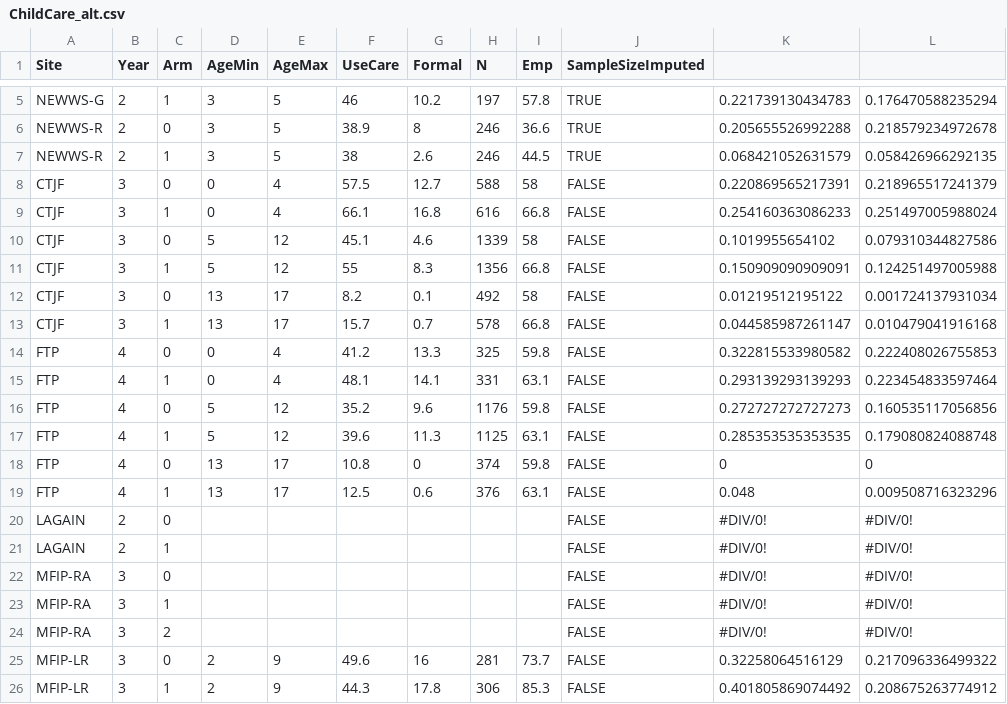
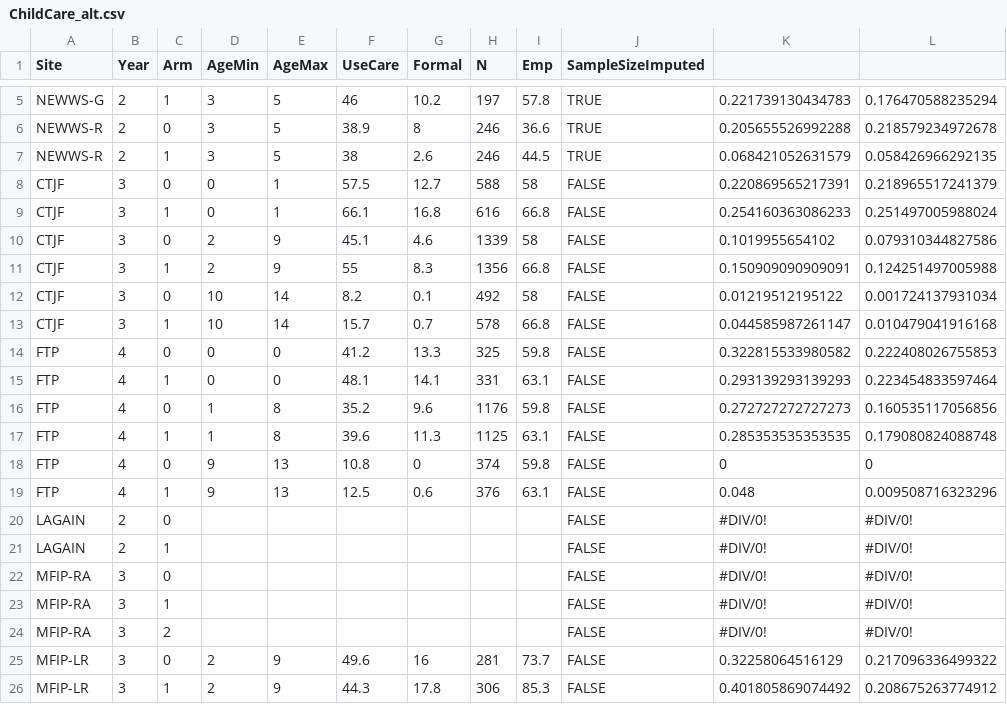
Before and after one commit to josephmullins/welfare-meta-study-first-submission, a CSV file: Data/ChildCare_alt.csv, drawn as a sheet; only a part is shown, gaps mark what is left out.

Commit message:
Tried fitting with different childcare measure.

```diff
--- a/Data/ChildCare_alt.csv
+++ b/Data/ChildCare_alt.csv
@@ -7,14 +7,14 @@ NEWWS-R,2,0,3,5,38.9,8,246,36.6,TRUE,0.205655526992288,0.218579234972678
 NEWWS-R,2,1,3,5,38,2.6,246,44.5,TRUE,0.068421052631579,0.058426966292135
-CTJF,3,0,0,4,57.5,12.7,588,58,FALSE,0.220869565217391,0.218965517241379
-CTJF,3,1,0,4,66.1,16.8,616,66.8,FALSE,0.254160363086233,0.251497005988024
-CTJF,3,0,5,12,45.1,4.6,1339,58,FALSE,0.1019955654102,0.079310344827586
-CTJF,3,1,5,12,55,8.3,1356,66.8,FALSE,0.150909090909091,0.124251497005988
-CTJF,3,0,13,17,8.2,0.1,492,58,FALSE,0.01219512195122,0.001724137931034
-CTJF,3,1,13,17,15.7,0.7,578,66.8,FALSE,0.044585987261147,0.010479041916168
-FTP,4,0,0,4,41.2,13.3,325,59.8,FALSE,0.322815533980582,0.222408026755853
-FTP,4,1,0,4,48.1,14.1,331,63.1,FALSE,0.293139293139293,0.223454833597464
-FTP,4,0,5,12,35.2,9.6,1176,59.8,FALSE,0.272727272727273,0.160535117056856
-FTP,4,1,5,12,39.6,11.3,1125,63.1,FALSE,0.285353535353535,0.179080824088748
-FTP,4,0,13,17,10.8,0,374,59.8,FALSE,0,0
-FTP,4,1,13,17,12.5,0.6,376,63.1,FALSE,0.048,0.009508716323296
+CTJF,3,0,0,1,57.5,12.7,588,58,FALSE,0.220869565217391,0.218965517241379
+CTJF,3,1,0,1,66.1,16.8,616,66.8,FALSE,0.254160363086233,0.251497005988024
+CTJF,3,0,2,9,45.1,4.6,1339,58,FALSE,0.1019955654102,0.079310344827586
+CTJF,3,1,2,9,55,8.3,1356,66.8,FALSE,0.150909090909091,0.124251497005988
+CTJF,3,0,10,14,8.2,0.1,492,58,FALSE,0.01219512195122,0.001724137931034
+CTJF,3,1,10,14,15.7,0.7,578,66.8,FALSE,0.044585987261147,0.010479041916168
+FTP,4,0,0,0,41.2,13.3,325,59.8,FALSE,0.322815533980582,0.222408026755853
+FTP,4,1,0,0,48.1,14.1,331,63.1,FALSE,0.293139293139293,0.223454833597464
+FTP,4,0,1,8,35.2,9.6,1176,59.8,FALSE,0.272727272727273,0.160535117056856
+FTP,4,1,1,8,39.6,11.3,1125,63.1,FALSE,0.285353535353535,0.179080824088748
+FTP,4,0,9,13,10.8,0,374,59.8,FALSE,0,0
+FTP,4,1,9,13,12.5,0.6,376,63.1,FALSE,0.048,0.009508716323296
 LAGAIN,2,0,,,,,,,FALSE,#DIV/0!,#DIV/0!
```
Also changed, not shown: Data/ChildTreatmentEffects.csv, Data/ChildTreatmentEffectsSEs.csv, 10 other files.
